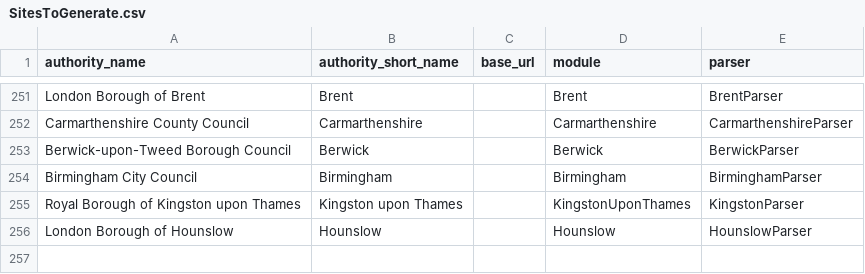
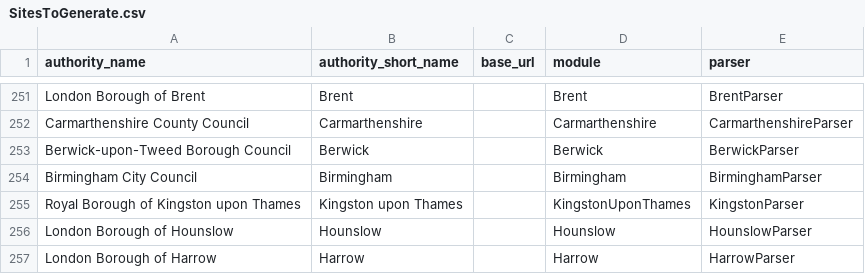
Before and after one commit to mikelmaron/planningalerts, a CSV file: python_scrapers/SitesToGenerate.csv, drawn as a sheet; only a part is shown, gaps mark what is left out.

Commit message:
Adding scraper for Harrow.
The info url situation here is not really good enough.
All we get is a page with the last 7 days apps on it with no info urls.
I'm using that page as the info url for the moment, but it will obviously
be no use after seven days...

```diff
--- a/python_scrapers/SitesToGenerate.csv
+++ b/python_scrapers/SitesToGenerate.csv
@@ -256 +256,2 @@
 "London Borough of Hounslow", "Hounslow", "", "Hounslow", "HounslowParser"
+"London Borough of Harrow", "Harrow", "", "Harrow", "HarrowParser"
```
Also changed, not shown: python_scrapers/OtherFilesToCopy.csv, 1 other file.
